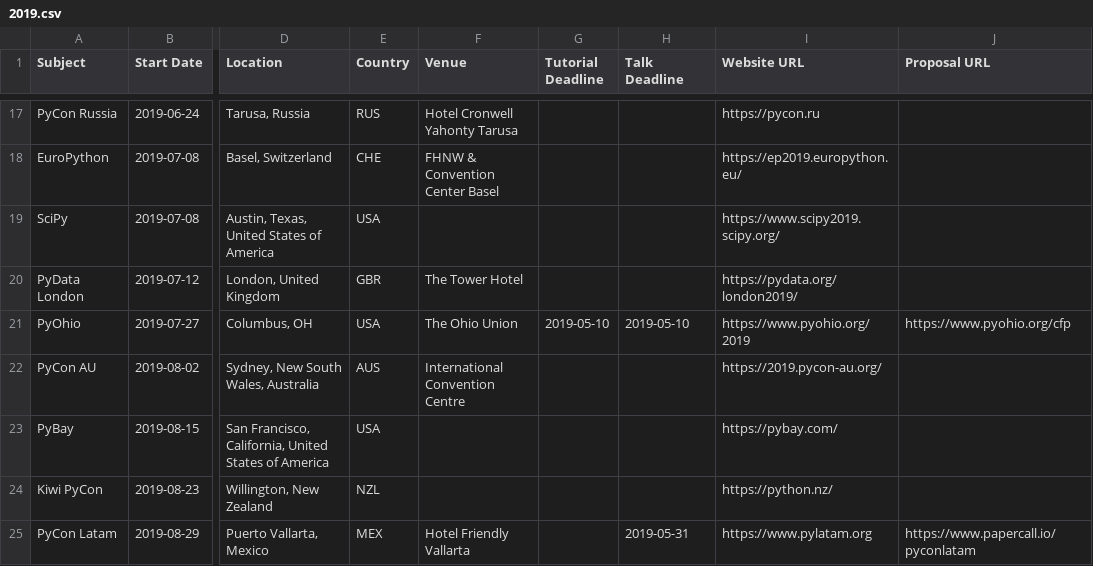
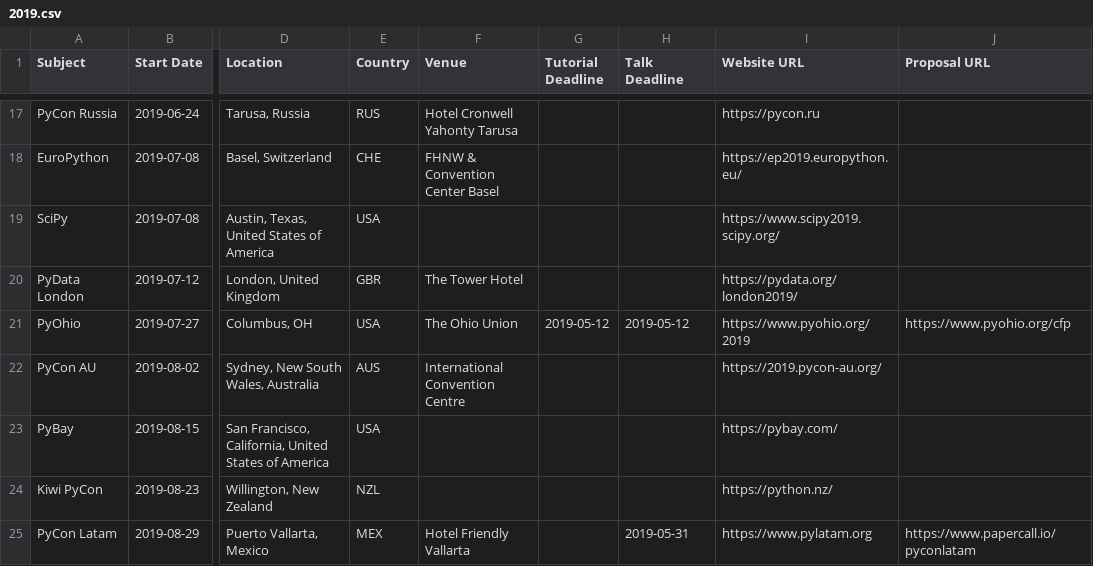
Before and after one commit to python-organizers/conferences, a CSV file: 2019.csv, drawn as a sheet; only a part is shown, gaps mark what is left out; the diff names each change by its address in the sheet, - before the commit and + after, or states it on an @@ line.

Commit message:
change pyohio CFP close date

```diff
--- a/2019.csv
+++ b/2019.csv
-G21 (Tutorial Deadline): 2019-05-10
+G21 (Tutorial Deadline): 2019-05-12
-H21 (Talk Deadline): 2019-05-10
+H21 (Talk Deadline): 2019-05-12
```
